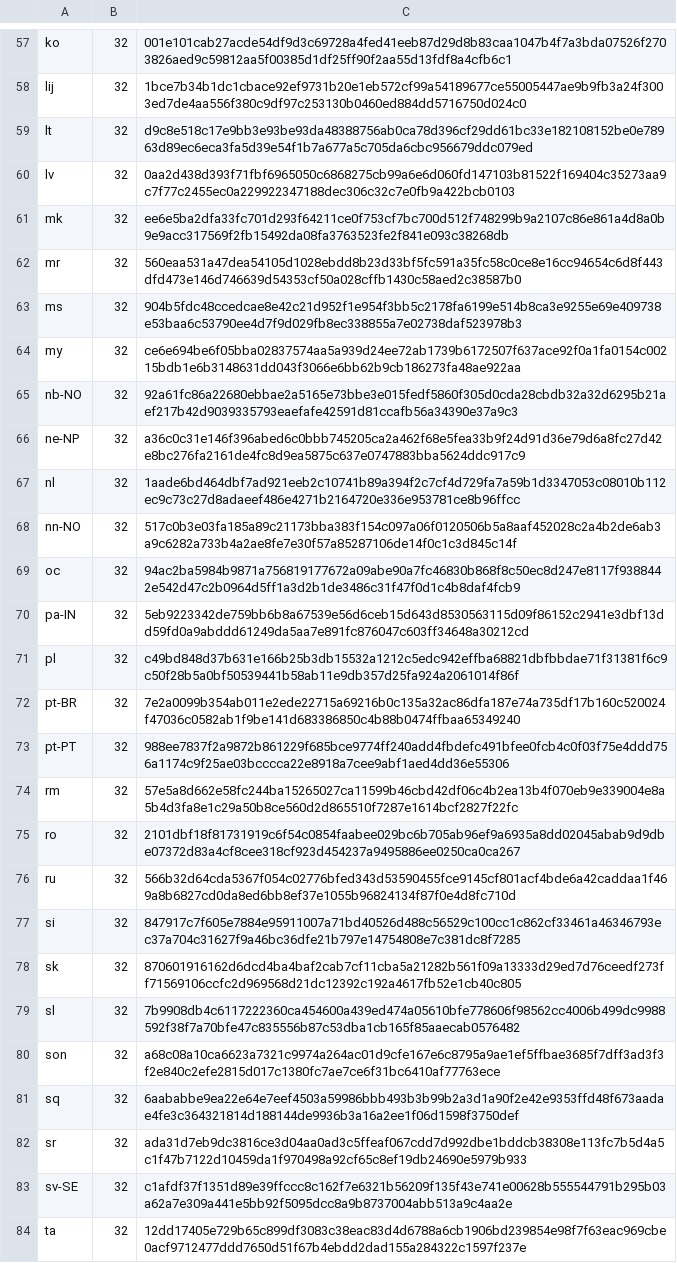
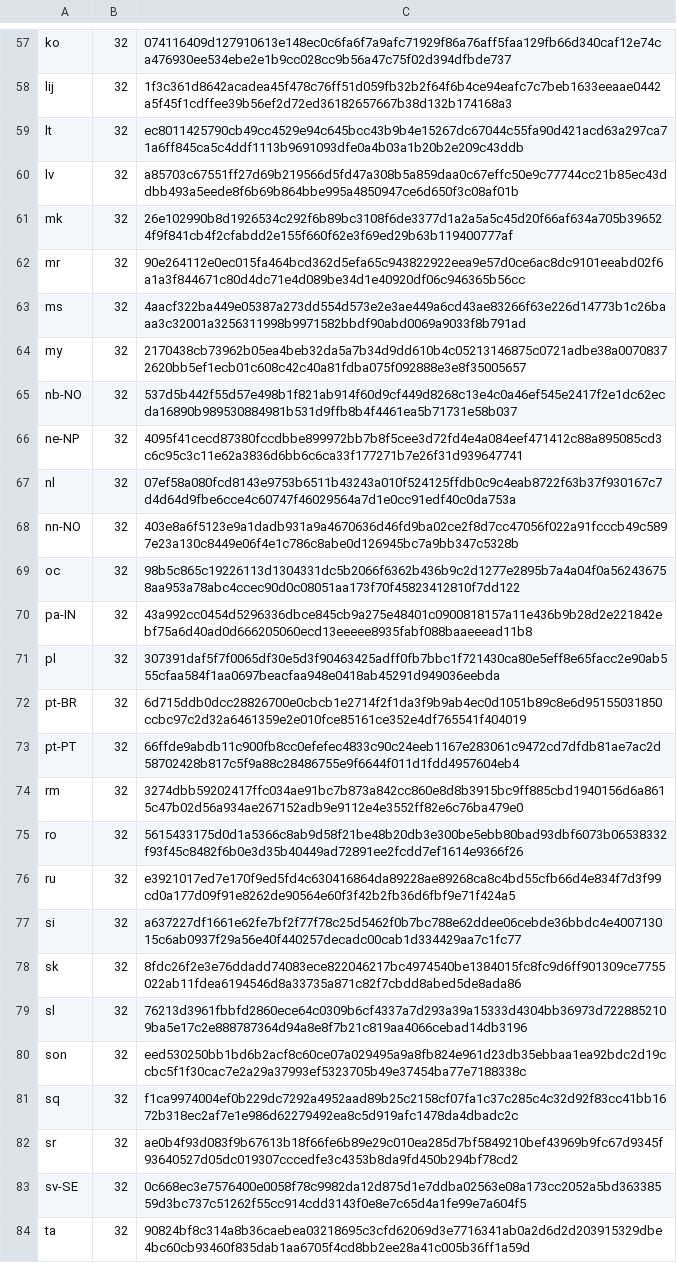
Before and after one commit to mkevenaar/chocolatey-packages, a CSV file: automatic/firefox/tools/LanguageChecksums.csv, drawn as a sheet; only a part is shown, gaps mark what is left out; the diff covers the shown part only; the diff names each change by its address in the sheet, - before the commit and + after, or states it on an @@ line.

```diff
--- a/automatic/firefox/tools/LanguageChecksums.csv
+++ b/automatic/firefox/tools/LanguageChecksums.csv
-C57: 001e101cab27acde54df9d3c69728a4fed41eeb87d29d8b83caa1047b4f7a3bda07526f2703826aed9c59812aa5f00385d1df25ff90f2aa55d13fdf8a4cfb6c1
+C57: 074116409d127910613e148ec0c6fa6f7a9afc71929f86a76aff5faa129fb66d340caf12e74ca476930ee534ebe2e1b9cc028cc9b56a47c75f02d394dfbde737
-C58: 1bce7b34b1dc1cbace92ef9731b20e1eb572cf99a54189677ce55005447ae9b9fb3a24f3003ed7de4aa556f380c9df97c253130b0460ed884dd5716750d024c0
+C58: 1f3c361d8642acadea45f478c76ff51d059fb32b2f64f6b4ce94eafc7c7beb1633eeaae0442a5f45f1cdffee39b56ef2d72ed36182657667b38d132b174168a3
-C59: d9c8e518c17e9bb3e93be93da48388756ab0ca78d396cf29dd61bc33e182108152be0e78963d89ec6eca3fa5d39e54f1b7a677a5c705da6cbc956679ddc079ed
+C59: ec8011425790cb49cc4529e94c645bcc43b9b4e15267dc67044c55fa90d421acd63a297ca71a6ff845ca5c4ddf1113b9691093dfe0a4b03a1b20b2e209c43ddb
-C60: 0aa2d438d393f71fbf6965050c6868275cb99a6e6d060fd147103b81522f169404c35273aa9c7f77c2455ec0a229922347188dec306c32c7e0fb9a422bcb0103
+C60: a85703c67551ff27d69b219566d5fd47a308b5a859daa0c67effc50e9c77744cc21b85ec43ddbb493a5eede8f6b69b864bbe995a4850947ce6d650f3c08af01b
-C61: ee6e5ba2dfa33fc701d293f64211ce0f753cf7bc700d512f748299b9a2107c86e861a4d8a0b9e9acc317569f2fb15492da08fa3763523fe2f841e093c38268db
+C61: 26e102990b8d1926534c292f6b89bc3108f6de3377d1a2a5a5c45d20f66af634a705b396524f9f841cb4f2cfabdd2e155f660f62e3f69ed29b63b119400777af
-C62: 560eaa531a47dea54105d1028ebdd8b23d33bf5fc591a35fc58c0ce8e16cc94654c6d8f443dfd473e146d746639d54353cf50a028cffb1430c58aed2c38587b0
+C62: 90e264112e0ec015fa464bcd362d5efa65c943822922eea9e57d0ce6ac8dc9101eeabd02f6a1a3f844671c80d4dc71e4d089be34d1e40920df06c946365b56cc
-C63: 904b5fdc48ccedcae8e42c21d952f1e954f3bb5c2178fa6199e514b8ca3e9255e69e409738e53baa6c53790ee4d7f9d029fb8ec338855a7e02738daf523978b3
+C63: 4aacf322ba449e05387a273dd554d573e2e3ae449a6cd43ae83266f63e226d14773b1c26baaa3c32001a3256311998b9971582bbdf90abd0069a9033f8b791ad
-C64: ce6e694be6f05bba02837574aa5a939d24ee72ab1739b6172507f637ace92f0a1fa0154c00215bdb1e6b3148631dd043f3066e6bb62b9cb186273fa48ae922aa
+C64: 2170438cb73962b05ea4beb32da5a7b34d9dd610b4c05213146875c0721adbe38a00708372620bb5ef1ecb01c608c42c40a81fdba075f092888e3e8f35005657
-C65: 92a61fc86a22680ebbae2a5165e73bbe3e015fedf5860f305d0cda28cbdb32a32d6295b21aef217b42d9039335793eaefafe42591d81ccafb56a34390e37a9c3
+C65: 537d5b442f55d57e498b1f821ab914f60d9cf449d8268c13e4c0a46ef545e2417f2e1dc62ecda16890b989530884981b531d9ffb8b4f4461ea5b71731e58b037
-C66: a36c0c31e146f396abed6c0bbb745205ca2a462f68e5fea33b9f24d91d36e79d6a8fc27d42e8bc276fa2161de4fc8d9ea5875c637e0747883bba5624ddc917c9
+C66: 4095f41cecd87380fccdbbe899972bb7b8f5cee3d72fd4e4a084eef471412c88a895085cd3c6c95c3c11e62a3836d6bb6c6ca33f177271b7e26f31d939647741
-C67: 1aade6bd464dbf7ad921eeb2c10741b89a394f2c7cf4d729fa7a59b1d3347053c08010b112ec9c73c27d8adaeef486e4271b2164720e336e953781ce8b96ffcc
+C67: 07ef58a080fcd8143e9753b6511b43243a010f524125ffdb0c9c4eab8722f63b37f930167c7d4d64d9fbe6cce4c60747f46029564a7d1e0cc91edf40c0da753a
-C68: 517c0b3e03fa185a89c21173bba383f154c097a06f0120506b5a8aaf452028c2a4b2de6ab3a9c6282a733b4a2ae8fe7e30f57a85287106de14f0c1c3d845c14f
+C68: 403e8a6f5123e9a1dadb931a9a4670636d46fd9ba02ce2f8d7cc47056f022a91fcccb49c5897e23a130c8449e06f4e1c786c8abe0d126945bc7a9bb347c5328b
-C69: 94ac2ba5984b9871a756819177672a09abe90a7fc46830b868f8c50ec8d247e8117f9388442e542d47c2b0964d5ff1a3d2b1de3486c31f47f0d1c4b8daf4fcb9
+C69: 98b5c865c19226113d1304331dc5b2066f6362b436b9c2d1277e2895b7a4a04f0a562436758aa953a78abc4ccec90d0c08051aa173f70f45823412810f7dd122
-C70: 5eb9223342de759bb6b8a67539e56d6ceb15d643d8530563115d09f86152c2941e3dbf13dd59fd0a9abddd61249da5aa7e891fc876047c603ff34648a30212cd
+C70: 43a992cc0454d5296336dbce845cb9a275e48401c0900818157a11e436b9b28d2e221842ebf75a6d40ad0d666205060ecd13eeeee8935fabf088baaeeead11b8
-C71: c49bd848d37b631e166b25b3db15532a1212c5edc942effba68821dbfbbdae71f31381f6c9c50f28b5a0bf50539441b58ab11e9db357d25fa924a2061014f86f
+C71: 307391daf5f7f0065df30e5d3f90463425adff0fb7bbc1f721430ca80e5eff8e65facc2e90ab555cfaa584f1aa0697beacfaa948e0418ab45291d949036eebda
-C72: 7e2a0099b354ab011e2ede22715a69216b0c135a32ac86dfa187e74a735df17b160c520024f47036c0582ab1f9be141d683386850c4b88b0474ffbaa65349240
+C72: 6d715ddb0dcc28826700e0cbcb1e2714f2f1da3f9b9ab4ec0d1051b89c8e6d95155031850ccbc97c2d32a6461359e2e010fce85161ce352e4df765541f404019
-C73: 988ee7837f2a9872b861229f685bce9774ff240add4fbdefc491bfee0fcb4c0f03f75e4ddd756a1174c9f25ae03bcccca22e8918a7cee9abf1aed4dd36e55306
+C73: 66ffde9abdb11c900fb8cc0efefec4833c90c24eeb1167e283061c9472cd7dfdb81ae7ac2d58702428b817c5f9a88c28486755e9f6644f011d1fdd4957604eb4
-C74: 57e5a8d662e58fc244ba15265027ca11599b46cbd42df06c4b2ea13b4f070eb9e339004e8a5b4d3fa8e1c29a50b8ce560d2d865510f7287e1614bcf2827f22fc
+C74: 3274dbb59202417ffc034ae91bc7b873a842cc860e8d8b3915bc9ff885cbd1940156d6a8615c47b02d56a934ae267152adb9e9112e4e3552ff82e6c76ba479e0
-C75: 2101dbf18f81731919c6f54c0854faabee029bc6b705ab96ef9a6935a8dd02045abab9d9dbe07372d83a4cf8cee318cf923d454237a9495886ee0250ca0ca267
+C75: 5615433175d0d1a5366c8ab9d58f21be48b20db3e300be5ebb80bad93dbf6073b06538332f93f45c8482f6b0e3d35b40449ad72891ee2fcdd7ef1614e9366f26
-C76: 566b32d64cda5367f054c02776bfed343d53590455fce9145cf801acf4bde6a42caddaa1f469a8b6827cd0da8ed6bb8ef37e1055b96824134f87f0e4d8fc710d
+C76: e3921017ed7e170f9ed5fd4c630416864da89228ae89268ca8c4bd55cfb66d4e834f7d3f99cd0a177d09f91e8262de90564e60f3f42b2fb36d6fbf9e71f424a5
-C77: 847917c7f605e7884e95911007a71bd40526d488c56529c100cc1c862cf33461a46346793ec37a704c31627f9a46bc36dfe21b797e14754808e7c381dc8f7285
+C77: a637227df1661e62fe7bf2f77f78c25d5462f0b7bc788e62ddee06cebde36bbdc4e400713015c6ab0937f29a56e40f440257decadc00cab1d334429aa7c1fc77
-C78: 870601916162d6dcd4ba4baf2cab7cf11cba5a21282b561f09a13333d29ed7d76ceedf273ff71569106ccfc2d969568d21dc12392c192a4617fb52e1cb40c805
+C78: 8fdc26f2e3e76ddadd74083ece822046217bc4974540be1384015fc8fc9d6ff901309ce7755022ab11fdea6194546d8a33735a871c82f7cbdd8abed5de8ada86
-C79: 7b9908db4c6117222360ca454600a439ed474a05610bfe778606f98562cc4006b499dc9988592f38f7a70bfe47c835556b87c53dba1cb165f85aaecab0576482
+C79: 76213d3961fbbfd2860ece64c0309b6cf4337a7d293a39a15333d4304bb36973d7228852109ba5e17c2e888787364d94a8e8f7b21c819aa4066cebad14db3196
-C80: a68c08a10ca6623a7321c9974a264ac01d9cfe167e6c8795a9ae1ef5ffbae3685f7dff3ad3f3f2e840c2efe2815d017c1380fc7ae7ce6f31bc6410af77763ece
+C80: eed530250bb1bd6b2acf8c60ce07a029495a9a8fb824e961d23db35ebbaa1ea92bdc2d19ccbc5f1f30cac7e2a29a37993ef5323705b49e37454ba77e7188338c
-C81: 6aababbe9ea22e64e7eef4503a59986bbb493b3b99b2a3d1a90f2e42e9353ffd48f673aadae4fe3c364321814d188144de9936b3a16a2ee1f06d1598f3750def
+C81: f1ca9974004ef0b229dc7292a4952aad89b25c2158cf07fa1c37c285c4c32d92f83cc41bb1672b318ec2af7e1e986d62279492ea8c5d919afc1478da4dbadc2c
-C82: ada31d7eb9dc3816ce3d04aa0ad3c5ffeaf067cdd7d992dbe1bddcb38308e113fc7b5d4a5c1f47b7122d10459da1f970498a92cf65c8ef19db24690e5979b933
+C82: ae0b4f93d083f9b67613b18f66fe6b89e29c010ea285d7bf5849210bef43969b9fc67d9345f93640527d05dc019307cccedfe3c4353b8da9fd450b294bf78cd2
-C83: c1afdf37f1351d89e39ffccc8c162f7e6321b56209f135f43e741e00628b555544791b295b03a62a7e309a441e5bb92f5095dcc8a9b8737004abb513a9c4aa2e
+C83: 0c668ec3e7576400e0058f78c9982da12d875d1e7ddba02563e08a173cc2052a5bd36338559d3bc737c51262f55cc914cdd3143f0e8e7c65d4a1fe99e7a604f5
-C84: 12dd17405e729b65c899df3083c38eac83d4d6788a6cb1906bd239854e98f7f63eac969cbe0acf9712477ddd7650d51f67b4ebdd2dad155a284322c1597f237e
+C84: 90824bf8c314a8b36caebea03218695c3cfd62069d3e7716341ab0a2d6d2d203915329dbe4bc60cb93460f835dab1aa6705f4cd8bb2ee28a41c005b36ff1a59d
```
Also changed, not shown: 164 edited cells elsewhere in this file, 3 other files.
